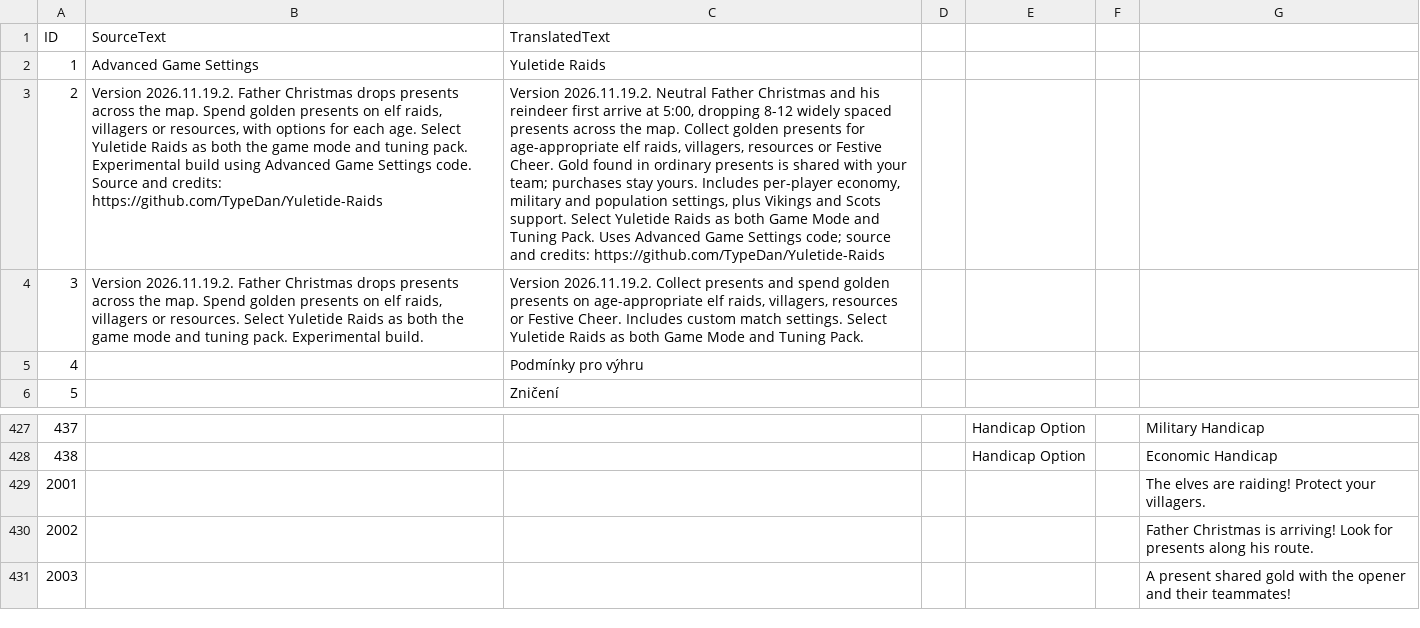
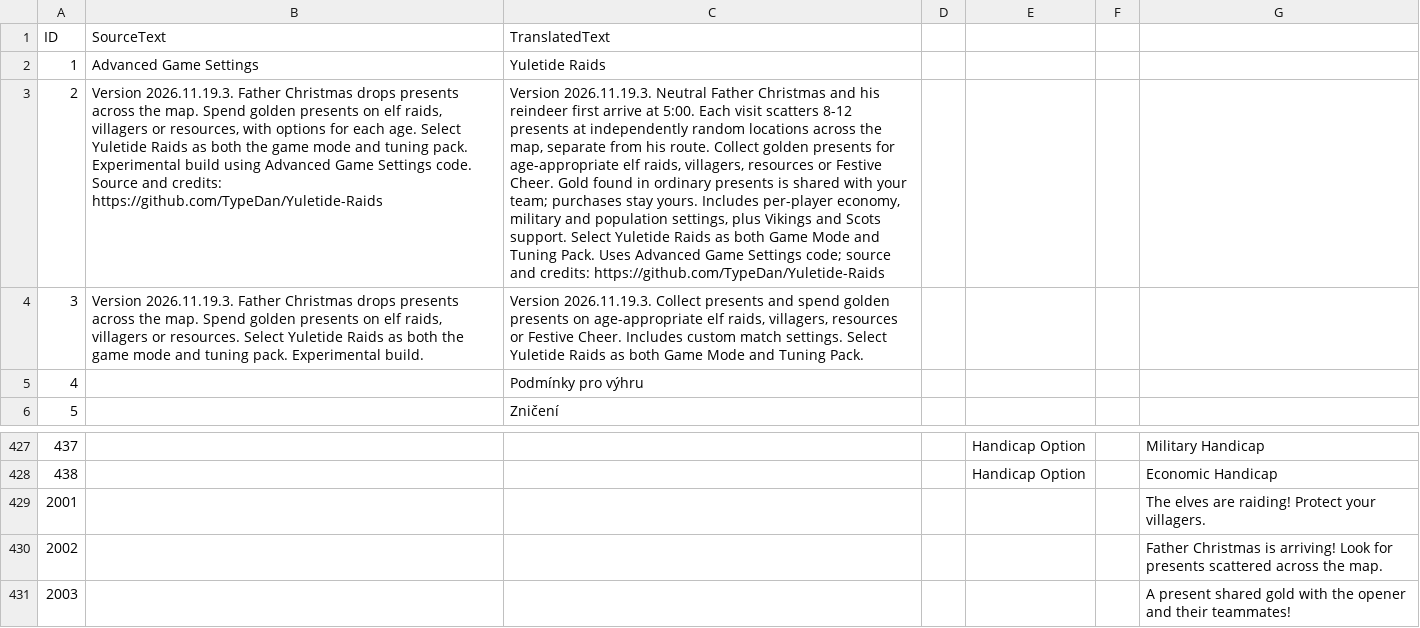
Before and after one commit to TypeDan/Yuletide-Raids, a CSV file: assets/locdb/More Advanced Game Settings_cs.csv, drawn as a sheet; only a part is shown, gaps mark what is left out; the diff names each change by its address in the sheet, - before the commit and + after, or states it on an @@ line.

Commit message:
Scatter Yuletide presents independently across the map (2026.11.19.3)

```diff
--- a/assets/locdb/More Advanced Game Settings_cs.csv
+++ b/assets/locdb/More Advanced Game Settings_cs.csv
-B3 (SourceText): Version 2026.11.19.2. Father Christmas…
+B3 (SourceText): Version 2026.11.19.3. Father Christmas…
-C3 (TranslatedText): Version 2026.11.19.2. Neutral Father Christmas and his reindeer first arrive at 5:00, dropping 8-12 widely spaced presents across the map. Collect golden…
+C3 (TranslatedText): Version 2026.11.19.3. Neutral Father Christmas and his reindeer first arrive at 5:00. Each visit scatters 8-12 presents at independently random locations across the map, separate from his route. Collect golden…
-B4 (SourceText): Version 2026.11.19.2. Father Christmas…
+B4 (SourceText): Version 2026.11.19.3. Father Christmas…
-C4 (TranslatedText): Version 2026.11.19.2. Collect presents…
+C4 (TranslatedText): Version 2026.11.19.3. Collect presents…
-G430: …for presents along his route.
+G430: …for presents scattered across the map.
```
Also changed, not shown: assets/locdb/More Advanced Game Settings_en.csv, assets/locdb/More Advanced Game Settings_fr.csv, 10 other files.
